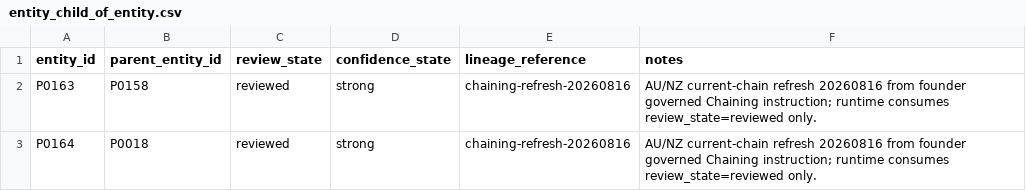
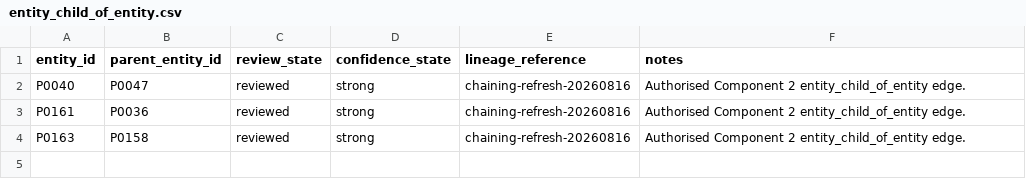
Before and after one commit to TrueScanOnline/TruScore, a CSV file: workstreamA/a-data/chaining-extensions/v0.2/entity_child_of_entity.csv, drawn as a sheet.

```diff
--- a/workstreamA/a-data/chaining-extensions/v0.2/entity_child_of_entity.csv
+++ b/workstreamA/a-data/chaining-extensions/v0.2/entity_child_of_entity.csv
@@ -1,3 +1,4 @@
 entity_id,parent_entity_id,review_state,confidence_state,lineage_reference,notes
-P0163,P0158,reviewed,strong,chaining-refresh-20260816,AU/NZ current-chain refresh 20260816 from founder governed Chaining instruction; runtime consumes review_state=reviewed only.
-P0164,P0018,reviewed,strong,chaining-refresh-20260816,AU/NZ current-chain refresh 20260816 from founder governed Chaining instruction; runtime consumes review_state=reviewed only.
+P0040,P0047,reviewed,strong,chaining-refresh-20260816,Authorised Component 2 entity_child_of_entity edge.
+P0161,P0036,reviewed,strong,chaining-refresh-20260816,Authorised Component 2 entity_child_of_entity edge.
+P0163,P0158,reviewed,strong,chaining-refresh-20260816,Authorised Component 2 entity_child_of_entity edge.
```
Also changed, not shown: workstreamA/a-data/wave1-v0.15/input/alias_harvest_candidates.csv, workstreamA/a-data/wave1-v0.15/input/brand_aliases.csv, 15 other files.
